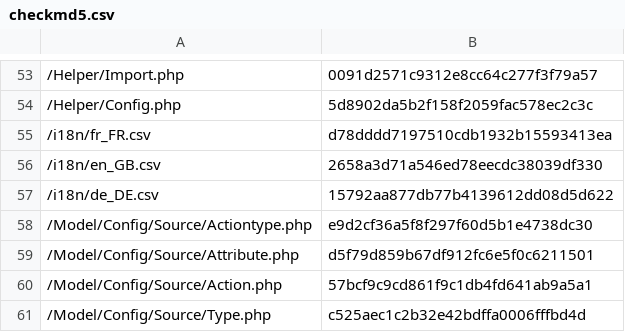
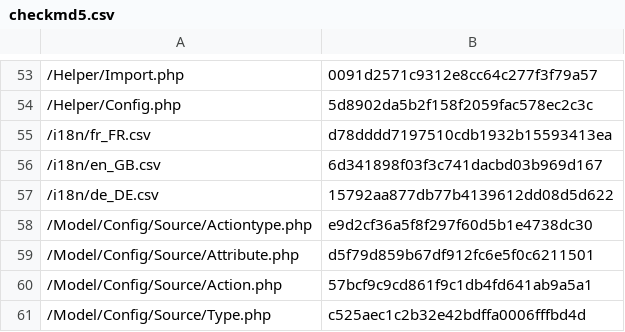
Before and after one commit to lengow/plugin-magento2, a CSV file: etc/checkmd5.csv, drawn as a sheet; only a part is shown, gaps mark what is left out.

```diff
--- a/etc/checkmd5.csv
+++ b/etc/checkmd5.csv
@@ -55,3 +55,3 @@
 /i18n/fr_FR.csv|d78dddd7197510cdb1932b15593413ea
-/i18n/en_GB.csv|2658a3d71a546ed78eecdc38039df330
+/i18n/en_GB.csv|6d341898f03f3c741dacbd03b969d167
 /i18n/de_DE.csv|15792aa877db77b4139612dd08d5d622
```
Also changed, not shown: i18n/en_GB.csv, 1 other file.
